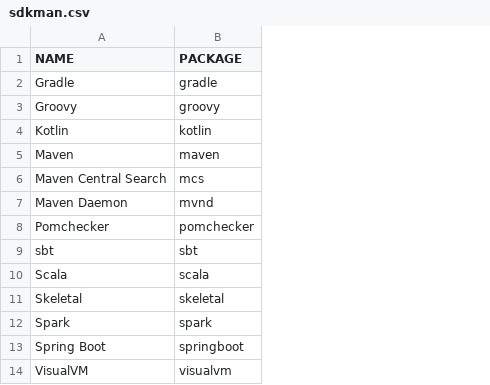
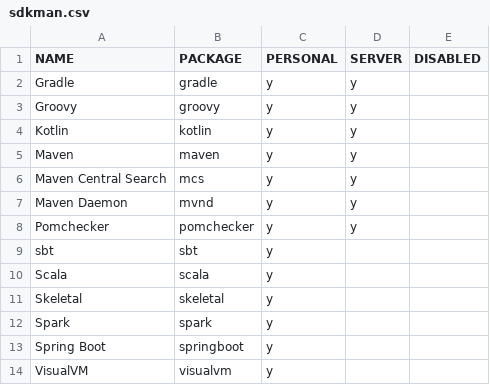
Before and after one commit to rvenutolo/packages, a CSV file: sdkman.csv, drawn as a sheet; the diff names each change by its address in the sheet, - before the commit and + after, or states it on an @@ line.

Commit message:
add personal, server, and disabled columns to sdkman packages

```diff
--- a/sdkman.csv
+++ b/sdkman.csv
+column C (PERSONAL), rows 2-14: all y
+column D (SERVER), rows 2-8: all y
+column E (DISABLED), empty
```
